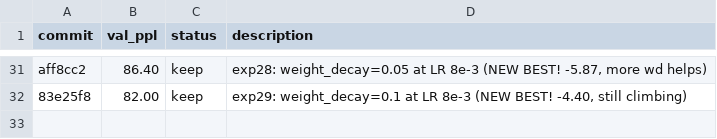
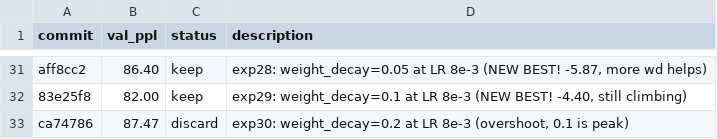
Before and after one commit to CalebisGross/felix-lm, a TSV file: autoresearch_results.tsv, drawn as a sheet; only a part is shown, gaps mark what is left out.

```diff
--- a/autoresearch_results.tsv
+++ b/autoresearch_results.tsv
@@ -32 +32,2 @@ aff8cc2	86.40	keep	exp28: weight_decay=0.05 at LR 8e-3 (NEW BEST! -5.87, more wd
 83e25f8	82.00	keep	exp29: weight_decay=0.1 at LR 8e-3 (NEW BEST! -4.40, still climbing)
+ca74786	87.47	discard	exp30: weight_decay=0.2 at LR 8e-3 (overshoot, 0.1 is peak)
```
